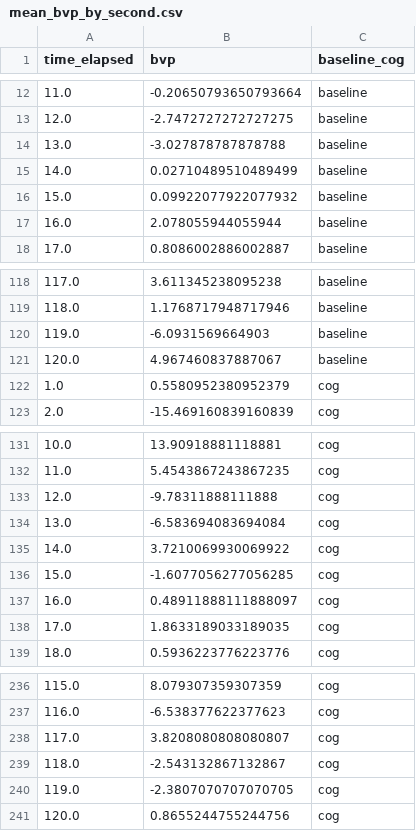
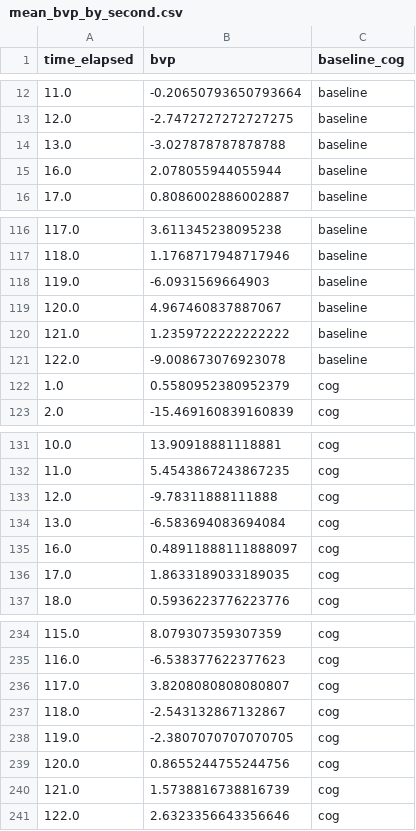
Before and after one commit to RitvikMohindru/InteractiveHealthData, a CSV file: data/bvp_line_data/mean_bvp_by_second.csv, drawn as a sheet; only a part is shown, gaps mark what is left out.

```diff
--- a/data/bvp_line_data/mean_bvp_by_second.csv
+++ b/data/bvp_line_data/mean_bvp_by_second.csv
@@ -14,4 +14,2 @@ time_elapsed,bvp,baseline_cog
 13.0,-3.027878787878788,baseline
-14.0,0.02710489510489499,baseline
-15.0,0.09922077922077932,baseline
 16.0,2.078055944055944,baseline
@@ -121,2 +119,4 @@ time_elapsed,bvp,baseline_cog
 120.0,4.967460837887067,baseline
+121.0,1.2359722222222222,baseline
+122.0,-9.008673076923078,baseline
 1.0,0.5580952380952379,cog
@@ -134,4 +134,2 @@ time_elapsed,bvp,baseline_cog
 13.0,-6.583694083694084,cog
-14.0,3.7210069930069922,cog
-15.0,-1.6077056277056285,cog
 16.0,0.48911888111888097,cog
@@ -241 +239,3 @@ time_elapsed,bvp,baseline_cog
 120.0,0.8655244755244756,cog
+121.0,1.5738816738816739,cog
+122.0,2.6323356643356646,cog
```
Also changed, not shown: data/bvp_line_data/mean_bvp_by_half_second.csv, data/bvp_line_data/mean_bvp_by_tenth_second.csv, 12 other files.
